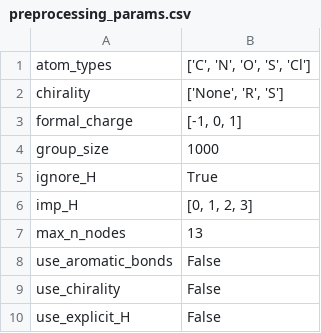
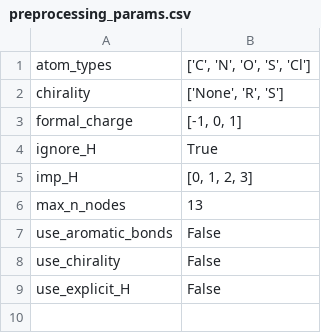
Before and after one commit to MolecularAI/GraphINVENT, a CSV file: data/gdb13_1K/preprocessing_params.csv, drawn as a sheet.

```diff
--- a/data/gdb13_1K/preprocessing_params.csv
+++ b/data/gdb13_1K/preprocessing_params.csv
@@ -3,3 +3,2 @@ chirality;['None', 'R', 'S']
 formal_charge;[-1, 0, 1]
-group_size;1000
 ignore_H;True
```
Also changed, not shown: 43 other files.
